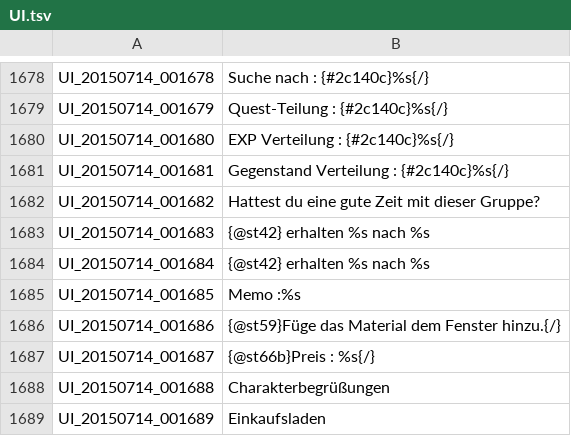
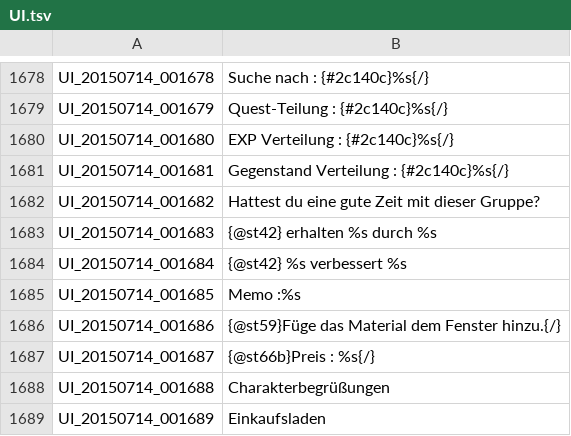
Before and after one commit to Triky313/TreeOfSavior-GermanTranslation, a TSV file: UI.tsv, drawn as a sheet; only a part is shown, gaps mark what is left out.

```diff
--- a/UI.tsv
+++ b/UI.tsv
@@ -1682,4 +1682,4 @@ UI_20150714_001681	Gegenstand Verteilung : {#2c140c}%s{/}
 UI_20150714_001682	Hattest du eine gute Zeit mit dieser Gruppe?
-UI_20150714_001683	{@st42} erhalten %s nach %s
-UI_20150714_001684	{@st42} erhalten %s nach %s
+UI_20150714_001683	{@st42} erhalten %s durch %s
+UI_20150714_001684	{@st42} %s verbessert %s
 UI_20150714_001685	Memo :%s
```
Also changed, not shown: QUEST_UNUSED.tsv, 7 other files.
